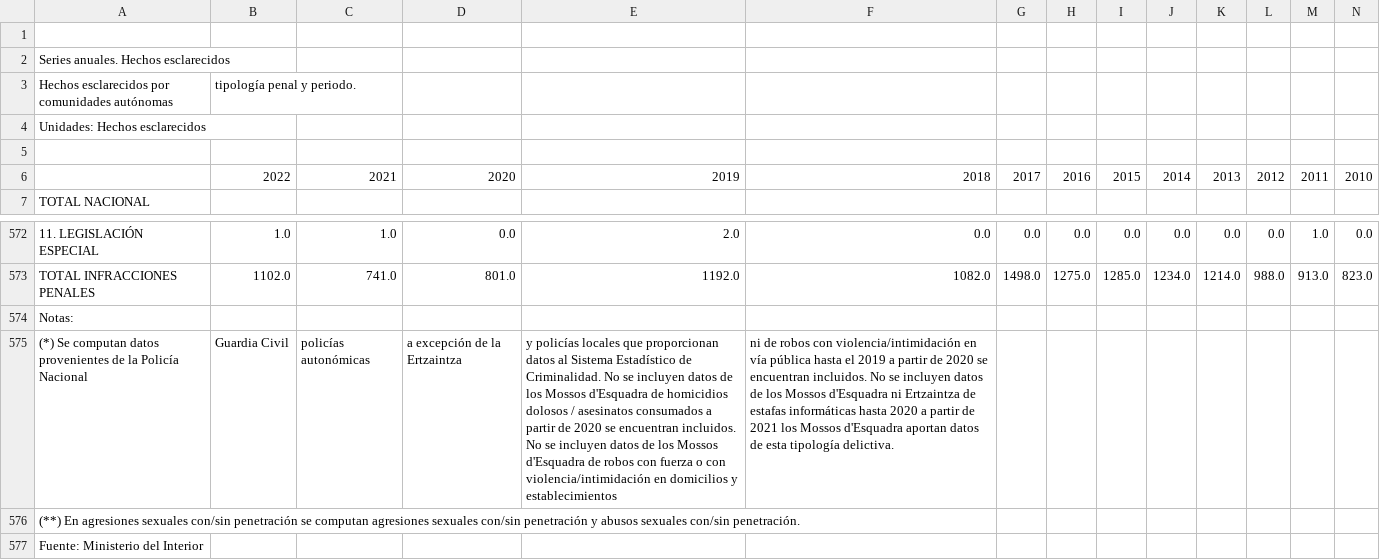
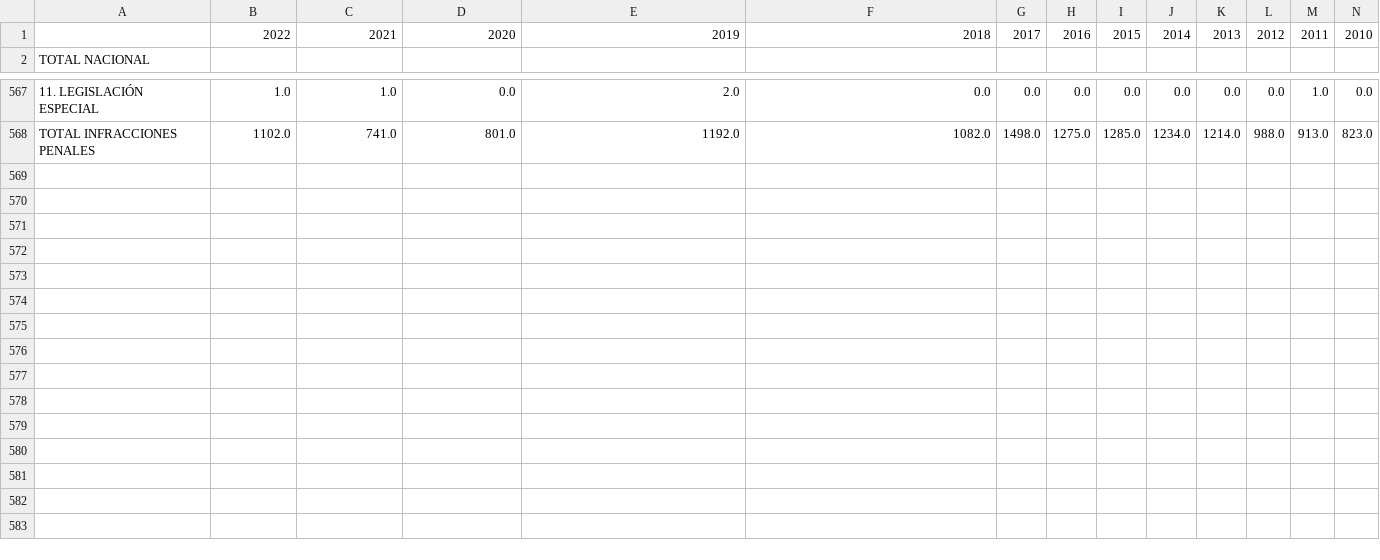
Before and after one commit to R-BarretoG/TFG, a CSV file: hechos_esclarecidos.csv, drawn as a sheet; only a part is shown, gaps mark what is left out; the diff names each change by its address in the sheet, - before the commit and + after, or states it on an @@ line.

Commit message:
Update hechos_esclarecidos.csv

```diff
--- a/hechos_esclarecidos.csv
+++ b/hechos_esclarecidos.csv
-row 1: (empty)
-row 2: Series anuales. Hechos esclarecidos
-row 3: Hechos esclarecidos por comunidades autónomas | tipología penal y periodo.
-row 4: Unidades: Hechos esclarecidos
-row 5: (empty)
-row 574: Notas:
-row 575: (*) Se computan datos provenientes de la Policía Nacional | Guardia Civil | policías autonómicas | a excepción de la Ertzaintza | y policías locales que proporcionan datos al Sistema Estadístico de Criminalidad. No se incluyen datos de los Mossos d'Esquadra de homicidios dolosos / asesinatos consumados a partir de 2020 se encuentran incluidos. No se incluyen datos de los Mossos d'Esquadra de robos con fuerza o con violencia/intimidación en domicilios y establecimientos | ni de robos con violencia/intimidación en vía pública hasta el 2019 a partir de 2020 se encuentran incluidos. No se incluyen datos de los Mossos d'Esquadra ni Ertzaintza de estafas informáticas hasta 2020 a partir de 2021 los Mossos d'Esquadra aportan datos de esta tipología delictiva.
-row 576: (**) En agresiones sexuales con/sin penetración se computan agresiones sexuales con/sin penetración y abusos sexuales con/sin penetración.
-row 577: Fuente: Ministerio del Interior
```
